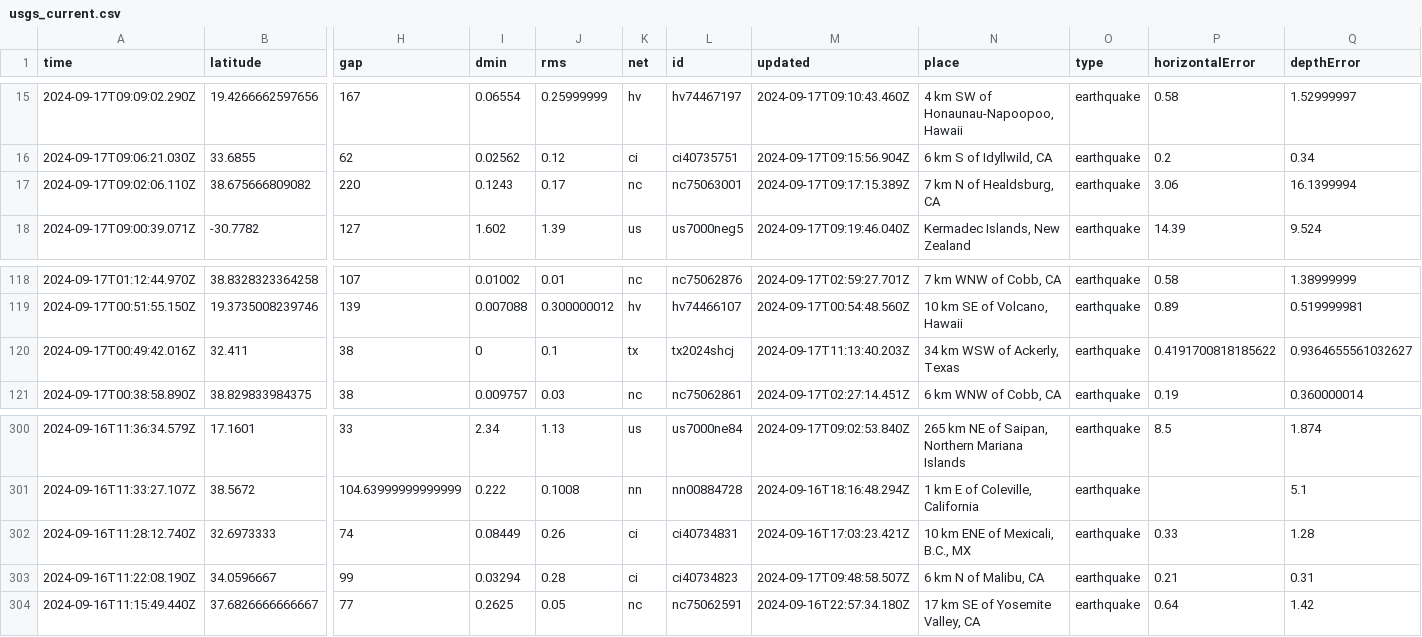
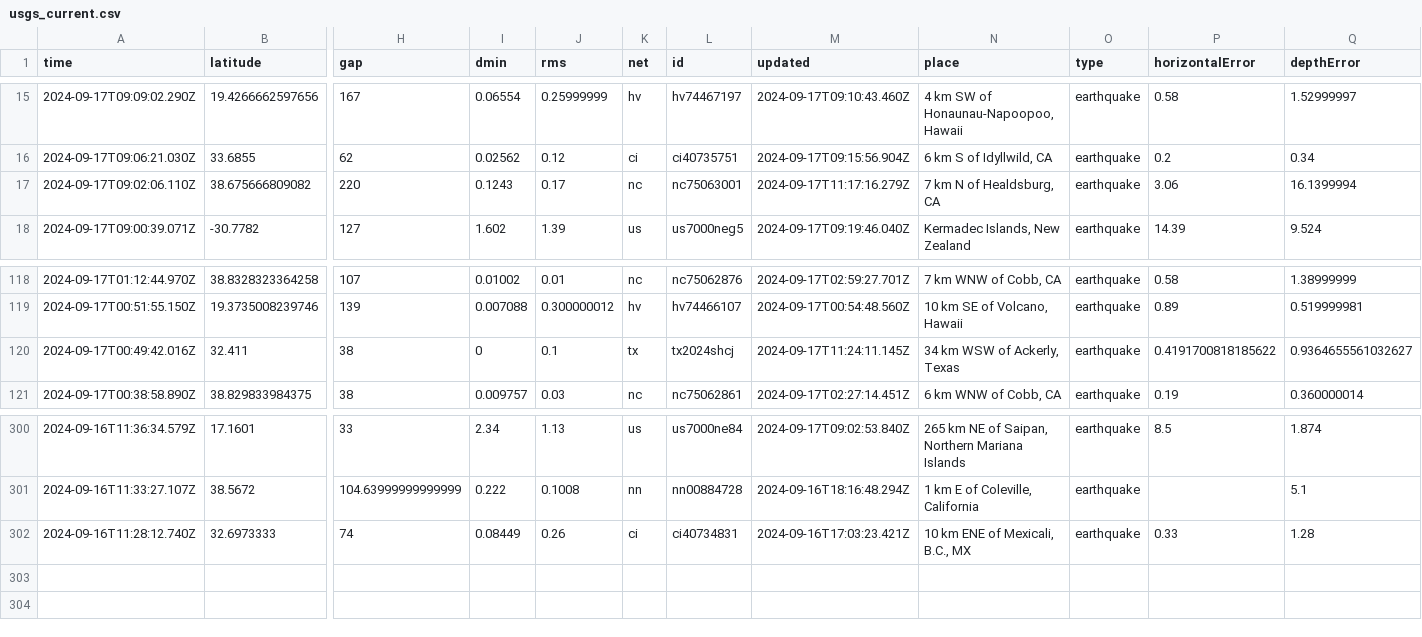
Before and after one commit to HowardTan-repo/demo-github-actions, a CSV file: usgs_current.csv, drawn as a sheet; only a part is shown, gaps mark what is left out; rows hold the shown columns only; the diff names each change by its address in the sheet, - before the commit and + after, or states it on an @@ line.

```diff
--- a/usgs_current.csv
+++ b/usgs_current.csv
-M17 (updated): 2024-09-17T09:17:15.389Z
+M17 (updated): 2024-09-17T11:17:16.279Z
-M120 (updated): 2024-09-17T11:13:40.203Z
+M120 (updated): 2024-09-17T11:24:11.145Z
-row 303: 2024-09-16T11:22:08.190Z | 34.0596667 | 99 | 0.03294 | 0.28 | ci | ci40734823 | 2024-09-17T09:48:58.507Z | 6 km N of Malibu, CA | earthquake | 0.21 | 0.31
-row 304: 2024-09-16T11:15:49.440Z | 37.6826666666667 | 77 | 0.2625 | 0.05 | nc | nc75062591 | 2024-09-16T22:57:34.180Z | 17 km SE of Yosemite Valley, CA | earthquake | 0.64 | 1.42
```
